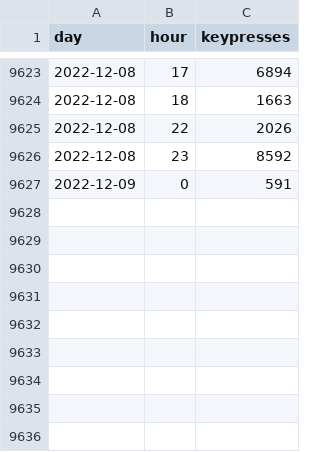
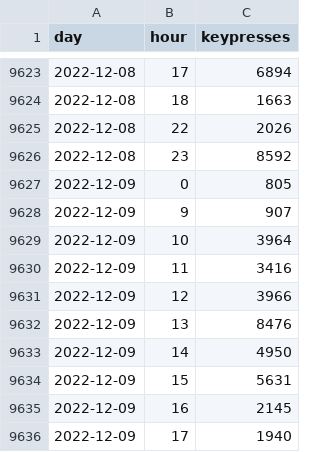
Before and after one commit to kburchfiel/fitbit_steps_and_whatpulse_keypresses_comparison, a CSV file: data/df_combined_hourly_keypresses.csv, drawn as a sheet; only a part is shown, gaps mark what is left out.

Commit message:
Updated hourly table code

```diff
--- a/data/df_combined_hourly_keypresses.csv
+++ b/data/df_combined_hourly_keypresses.csv
@@ -9626,2 +9626,11 @@ day,hour,keypresses
 2022-12-08,23,8592
-2022-12-09,0,591
+2022-12-09,0,805
+2022-12-09,9,907
+2022-12-09,10,3964
+2022-12-09,11,3416
+2022-12-09,12,3966
+2022-12-09,13,8476
+2022-12-09,14,4950
+2022-12-09,15,5631
+2022-12-09,16,2145
+2022-12-09,17,1940
```
Also changed, not shown: data/df_combined_daily_keypresses.csv, whatpulse_daily_keypresses.csv, 10 other files.
